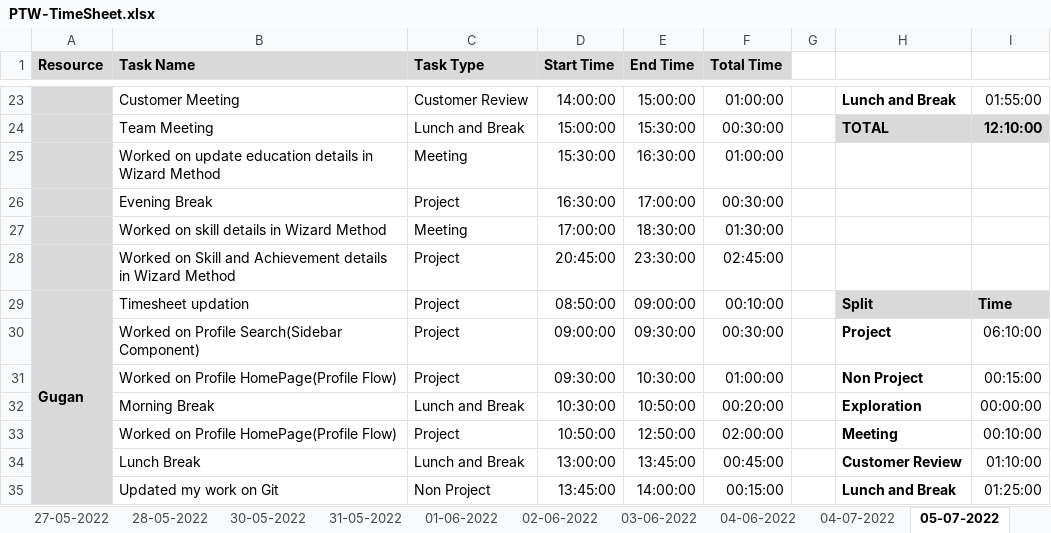
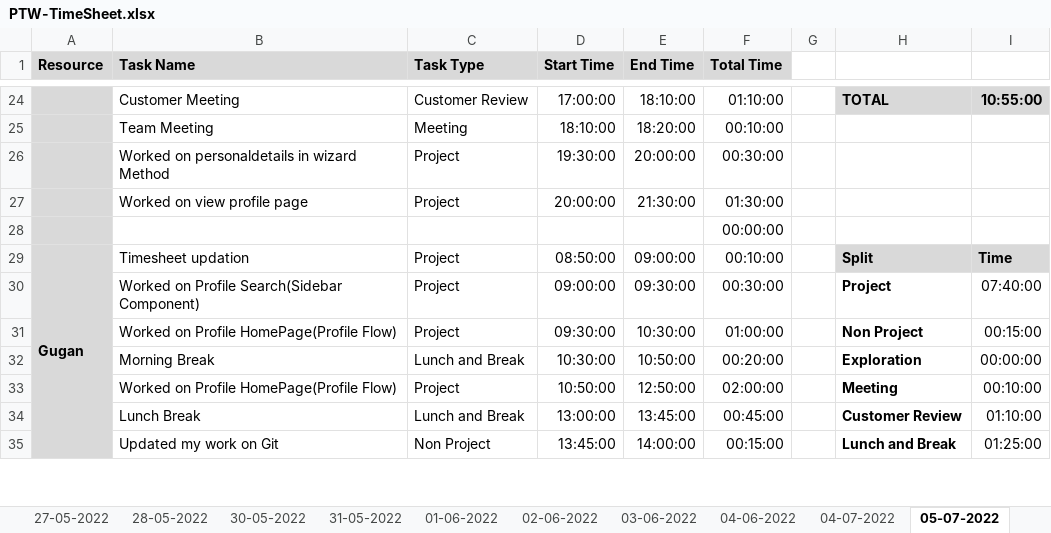
Before and after one commit to AspireTeamGenesis/Profile_Management, an Excel workbook: Process/Timesheet/PTW-TimeSheet.xlsx, sheet 05-07-2022, drawn as a sheet; only a part is shown, gaps mark what is left out; values as stored, in another font and other column widths than the file's, no borders; conditional formats not drawn; removed rows and columns are numbered as before the commit, all else as after; the diff covers the shown part only; the diff names each change by its address in the sheet, - before the commit and + after, or states it on an @@ line.

```diff
--- a/Process/Timesheet/PTW-TimeSheet.xlsx (sheet 05-07-2022)
+++ b/Process/Timesheet/PTW-TimeSheet.xlsx (sheet 05-07-2022)
-D24 (Start Time): 14:00:00
+D24 (Start Time): 17:00:00
-E24 (End Time): 15:00:00
+E24 (End Time): 18:10:00
-F24 (Total Time): 01:00:00
+F24 (Total Time): 01:10:00
-H24: Lunch and Break
+H24: TOTAL
-H24:I24 fill: none
+H24:I24 fill: #D9D9D9
-I24: 01:55:00
+I24: 10:55:00
-I24 bold: off
+I24 bold: on
-row 24:  | Team Meeting | Lunch and Break | 15:00:00 | 15:30:00 | 00:30:00 |  | TOTAL | 12:10:00
-B25 (Task Name): Worked on update education details in Wizard Method
+B25 (Task Name): Team Meeting
-D25 (Start Time): 15:30:00
+D25 (Start Time): 18:10:00
-E25 (End Time): 16:30:00
+E25 (End Time): 18:20:00
-F25 (Total Time): 01:00:00
+F25 (Total Time): 00:10:00
-B26 (Task Name): Evening Break
+B26 (Task Name): Worked on personaldetails in wizard Method
-D26 (Start Time): 16:30:00
+D26 (Start Time): 19:30:00
-E26 (End Time): 17:00:00
+E26 (End Time): 20:00:00
-row 27:  | Worked on skill details in Wizard Method | Meeting | 17:00:00 | 18:30:00 | 01:30:00
-row 28:  | Worked on Skill and Achievement details in Wizard Method | Project | 20:45:00 | 23:30:00 | 02:45:00
+row 27:  | Worked on view profile page | Project | 20:00:00 | 21:30:00 | 01:30:00
+row 28:  |  |  |  |  | 00:00:00
-I30: 06:10:00
+I30: 07:40:00
```
Also changed, not shown: 2 added rows, 1 removed row and 31 edited cells elsewhere in this sheet.
